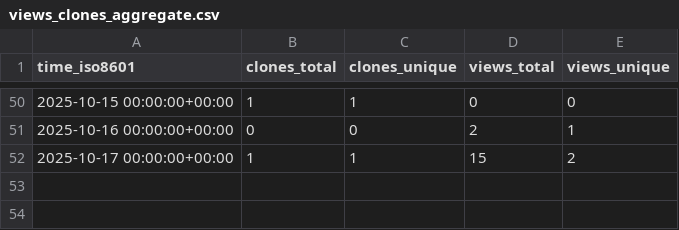
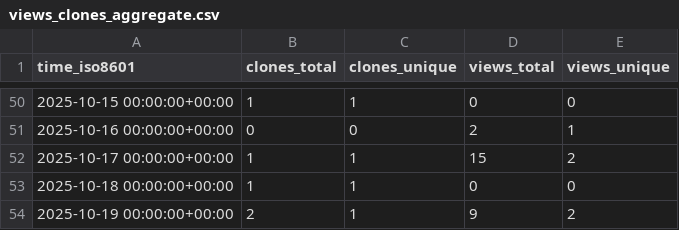
Before and after one commit to jodithea/All_repos_traffic_log, a CSV file: jodithea/Sex_differences_genetics_depression/ghrs-data/views_clones_aggregate.csv, drawn as a sheet; only a part is shown, gaps mark what is left out.

```diff
--- a/jodithea/Sex_differences_genetics_depression/ghrs-data/views_clones_aggregate.csv
+++ b/jodithea/Sex_differences_genetics_depression/ghrs-data/views_clones_aggregate.csv
@@ -52 +52,3 @@ time_iso8601,clones_total,clones_unique,views_total,views_unique
 2025-10-17 00:00:00+00:00,1,1,15,2
+2025-10-18 00:00:00+00:00,1,1,0,0
+2025-10-19 00:00:00+00:00,2,1,9,2
```
Also changed, not shown: 1 other file.
